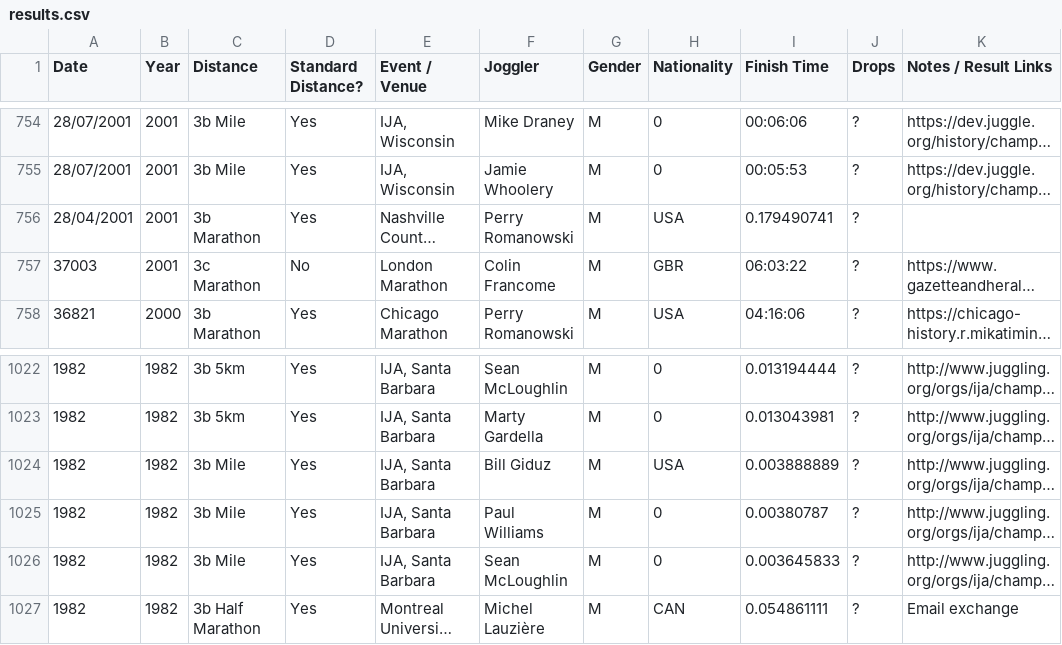
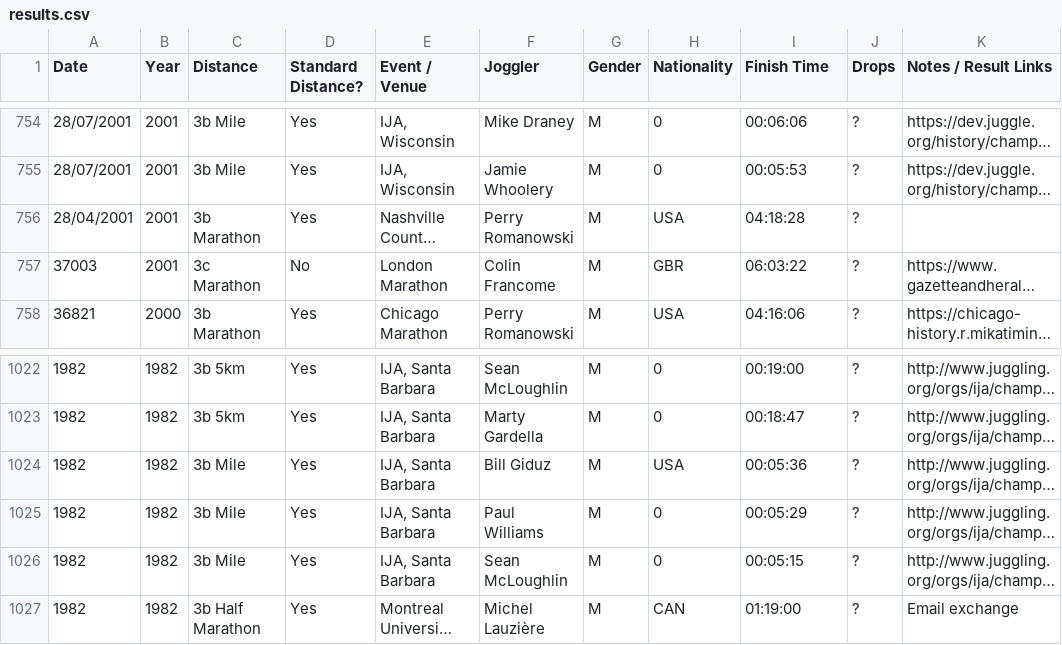
Before and after one commit to joggling-results/results, a CSV file: results.csv, drawn as a sheet; only a part is shown, gaps mark what is left out; long unchanged cells end in …; the diff covers the shown part only; the diff names each change by its address in the sheet, - before the commit and + after, or states it on an @@ line.

```diff
--- a/results.csv
+++ b/results.csv
-I756 (Finish Time): 0.179490741
+I756 (Finish Time): 04:18:28
-I1022 (Finish Time): 0.013194444
+I1022 (Finish Time): 00:19:00
-I1023 (Finish Time): 0.013043981
+I1023 (Finish Time): 00:18:47
-I1024 (Finish Time): 0.003888889
+I1024 (Finish Time): 00:05:36
-I1025 (Finish Time): 0.00380787
+I1025 (Finish Time): 00:05:29
-I1026 (Finish Time): 0.003645833
+I1026 (Finish Time): 00:05:15
-I1027 (Finish Time): 0.054861111
+I1027 (Finish Time): 01:19:00
```
Also changed, not shown: 27 edited cells elsewhere in this file, 1 other file.
